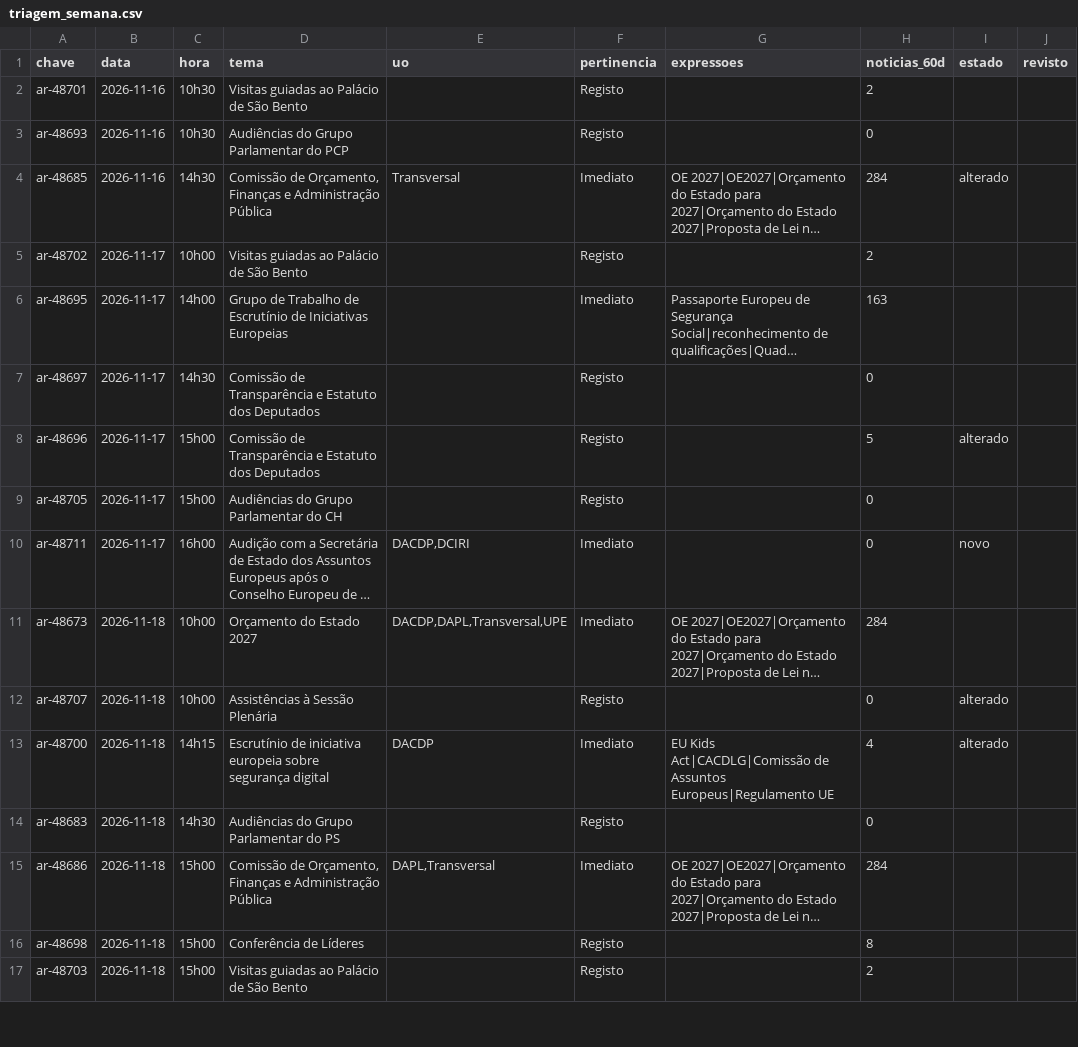
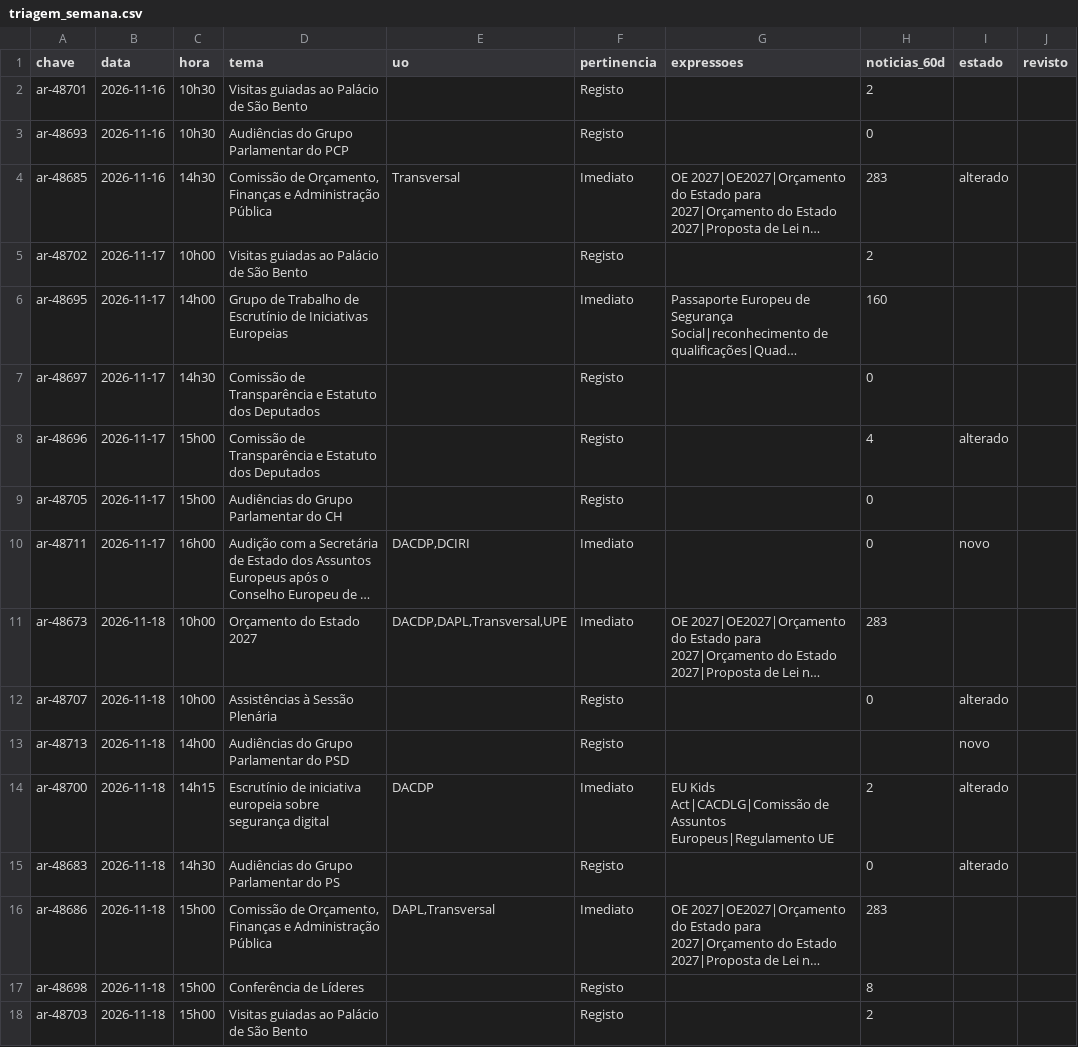
Before and after one commit to upe-sggov/ar-preview, a CSV file: dados/triagem_semana.csv, drawn as a sheet; only a part is shown; long unchanged cells end in …; addresses are those after the commit; the diff covers the shown part only; the diff names each change by its address in the sheet, - before the commit and + after, or states it on an @@ line.

```diff
--- a/dados/triagem_semana.csv
+++ b/dados/triagem_semana.csv
-H4 (noticias_60d): 284
+H4 (noticias_60d): 283
-H6 (noticias_60d): 163
+H6 (noticias_60d): 160
-H8 (noticias_60d): 5
+H8 (noticias_60d): 4
-H11 (noticias_60d): 284
+H11 (noticias_60d): 283
+row 13: ar-48713 | 2026-11-18 | 14h00 | Audiências do Grupo Parlamentar do PSD |  | Registo |  |  | novo
-H14 (noticias_60d): 4
+H14 (noticias_60d): 2
-I15 (estado): (empty)
+I15 (estado): alterado
-H16 (noticias_60d): 284
+H16 (noticias_60d): 283
```
Also changed, not shown: 1 added row and 4 edited cells elsewhere in this file, 50 other files.
